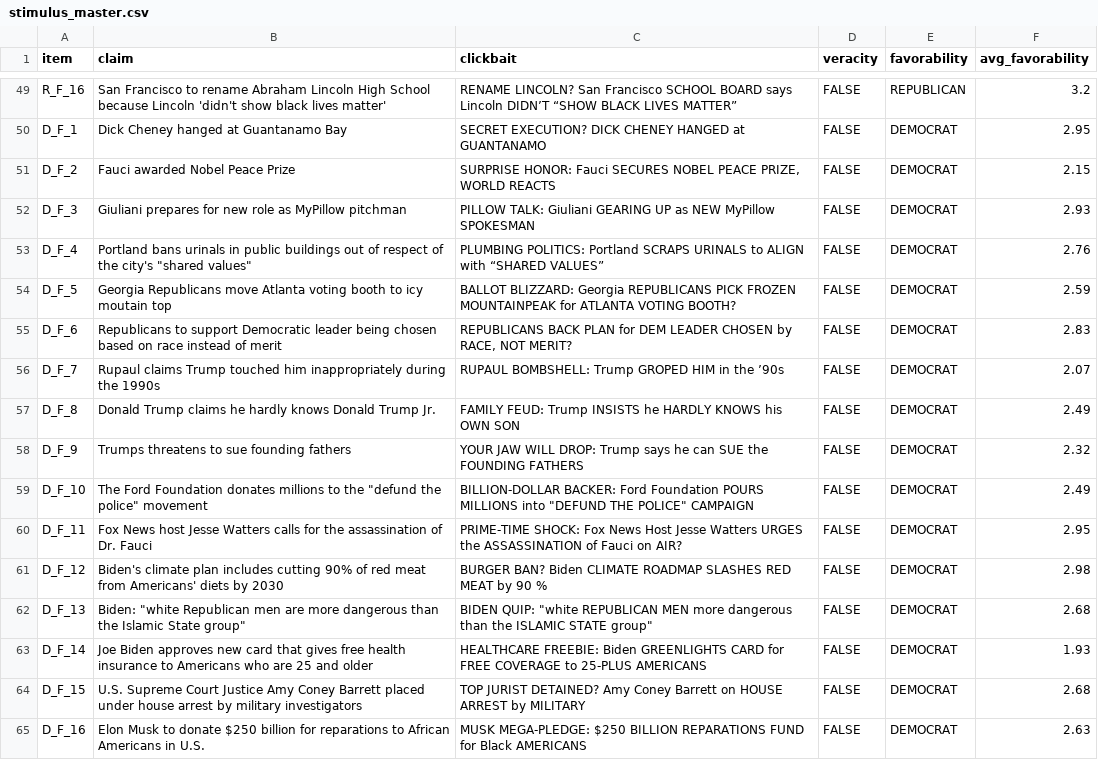
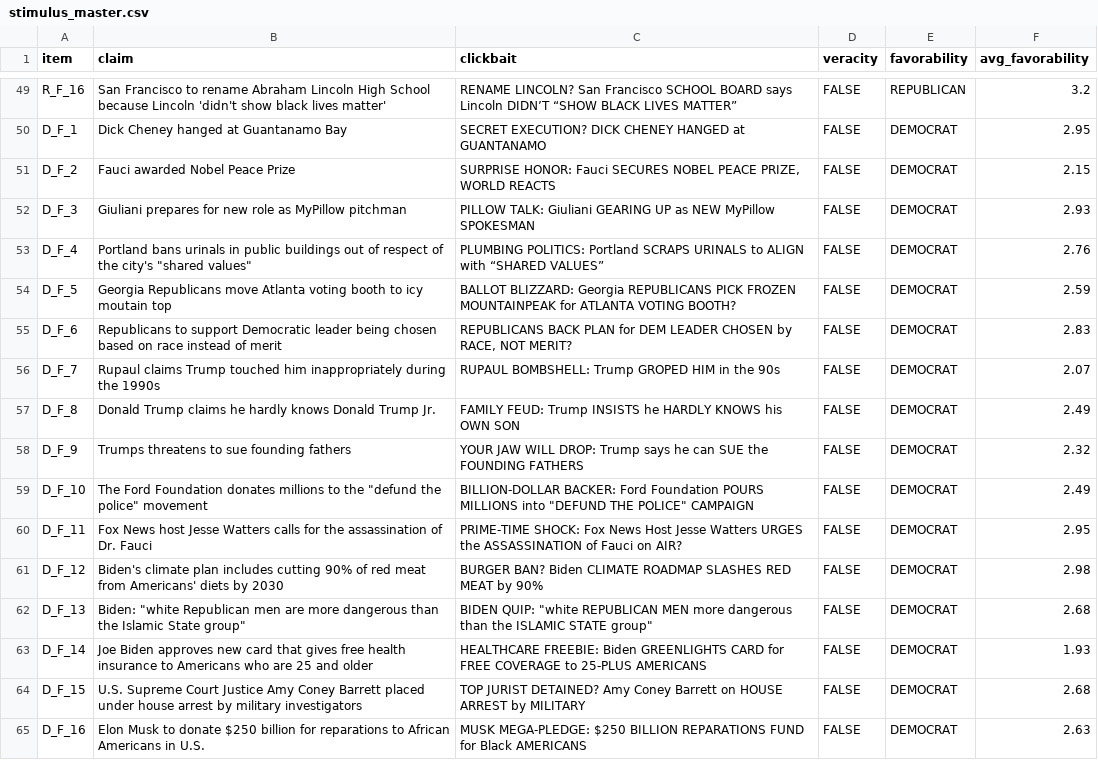
Before and after one commit to fletchersc0/post_sequencer, a CSV file: stimulus_master.csv, drawn as a sheet; only a part is shown, gaps mark what is left out.

Commit message:
Update stimulus_master.csv

```diff
--- a/stimulus_master.csv
+++ b/stimulus_master.csv
@@ -55,3 +55,3 @@ D_F_5,Georgia Republicans move Atlanta voting booth to icy moutain top,BALLOT BL
 D_F_6,Republicans to support Democratic leader being chosen based on race instead of merit,"REPUBLICANS BACK PLAN for DEM LEADER CHOSEN by RACE, NOT MERIT?",FALSE,DEMOCRAT,2.83
-D_F_7,Rupaul claims Trump touched him inappropriately during the 1990s,RUPAUL BOMBSHELL: Trump GROPED HIM in the ’90s,FALSE,DEMOCRAT,2.07
+D_F_7,Rupaul claims Trump touched him inappropriately during the 1990s,RUPAUL BOMBSHELL: Trump GROPED HIM in the 90s,FALSE,DEMOCRAT,2.07
 D_F_8,Donald Trump claims he hardly knows Donald Trump Jr.,FAMILY FEUD: Trump INSISTS he HARDLY KNOWS his OWN SON,FALSE,DEMOCRAT,2.49
@@ -60,3 +60,3 @@ D_F_10,"The Ford Foundation donates millions to the ""defund the police"" moveme
 D_F_11,Fox News host Jesse Watters calls for the assassination of Dr. Fauci,PRIME-TIME SHOCK: Fox News Host Jesse Watters URGES the ASSASSINATION of Fauci on AIR?,FALSE,DEMOCRAT,2.95
-D_F_12,Biden's climate plan includes cutting 90% of red meat from Americans' diets by 2030,BURGER BAN? Biden CLIMATE ROADMAP SLASHES RED MEAT by 90 %,FALSE,DEMOCRAT,2.98
+D_F_12,Biden's climate plan includes cutting 90% of red meat from Americans' diets by 2030,BURGER BAN? Biden CLIMATE ROADMAP SLASHES RED MEAT by 90%,FALSE,DEMOCRAT,2.98
 D_F_13,"Biden: ""white Republican men are more dangerous than the Islamic State group""","BIDEN QUIP: ""white REPUBLICAN MEN more dangerous than the ISLAMIC STATE group""",FALSE,DEMOCRAT,2.68
```
